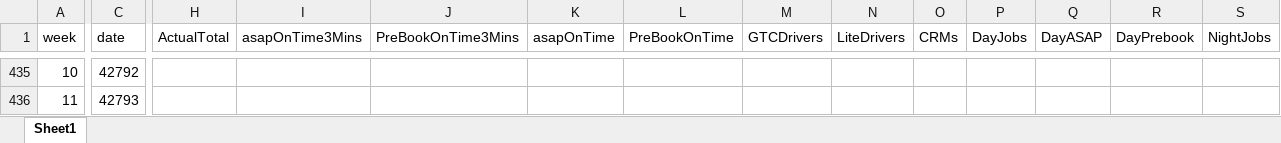
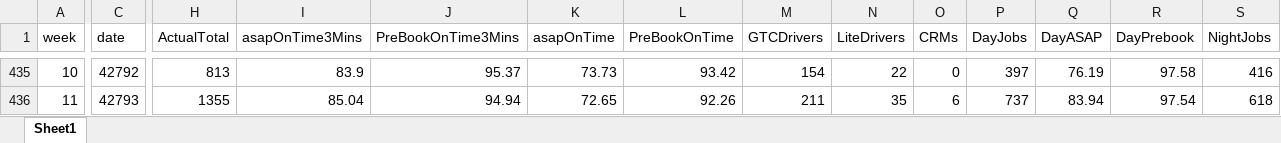
Before and after one commit to MapInsights/performance_task_daily, an Excel workbook: forecast/2017Budget_dailyJobsForecast_Values.xlsx, sheet Sheet1, drawn as a sheet; only a part is shown, gaps mark what is left out; values as stored, in another font and other column widths than the file's, no borders; the diff covers the shown part only; the diff names each change by its address in the sheet, - before the commit and + after, or states it on an @@ line.

```diff
--- a/forecast/2017Budget_dailyJobsForecast_Values.xlsx (sheet Sheet1)
+++ b/forecast/2017Budget_dailyJobsForecast_Values.xlsx (sheet Sheet1)
-H435 (ActualTotal): (empty)
+H435 (ActualTotal): 813
-I435 (asapOnTime3Mins): (empty)
+I435 (asapOnTime3Mins): 83.9
-J435 (PreBookOnTime3Mins): (empty)
+J435 (PreBookOnTime3Mins): 95.37
-K435 (asapOnTime): (empty)
+K435 (asapOnTime): 73.73
-L435 (PreBookOnTime): (empty)
+L435 (PreBookOnTime): 93.42
-M435 (GTCDrivers): (empty)
+M435 (GTCDrivers): 154
-N435 (LiteDrivers): (empty)
+N435 (LiteDrivers): 22
-O435 (CRMs): (empty)
+O435 (CRMs): 0
-P435 (DayJobs): (empty)
+P435 (DayJobs): 397
-Q435 (DayASAP): (empty)
+Q435 (DayASAP): 76.19
-R435 (DayPrebook): (empty)
+R435 (DayPrebook): 97.58
-S435 (NightJobs): (empty)
+S435 (NightJobs): 416
-H436 (ActualTotal): (empty)
+H436 (ActualTotal): 1355
-I436 (asapOnTime3Mins): (empty)
+I436 (asapOnTime3Mins): 85.04
-J436 (PreBookOnTime3Mins): (empty)
+J436 (PreBookOnTime3Mins): 94.94
-K436 (asapOnTime): (empty)
+K436 (asapOnTime): 72.65
-L436 (PreBookOnTime): (empty)
+L436 (PreBookOnTime): 92.26
-M436 (GTCDrivers): (empty)
+M436 (GTCDrivers): 211
-N436 (LiteDrivers): (empty)
+N436 (LiteDrivers): 35
-O436 (CRMs): (empty)
+O436 (CRMs): 6
-P436 (DayJobs): (empty)
+P436 (DayJobs): 737
-Q436 (DayASAP): (empty)
+Q436 (DayASAP): 83.94
-R436 (DayPrebook): (empty)
+R436 (DayPrebook): 97.54
-S436 (NightJobs): (empty)
+S436 (NightJobs): 618
```
Also changed, not shown: 1052 edited cells elsewhere in this sheet, 2 other files.
